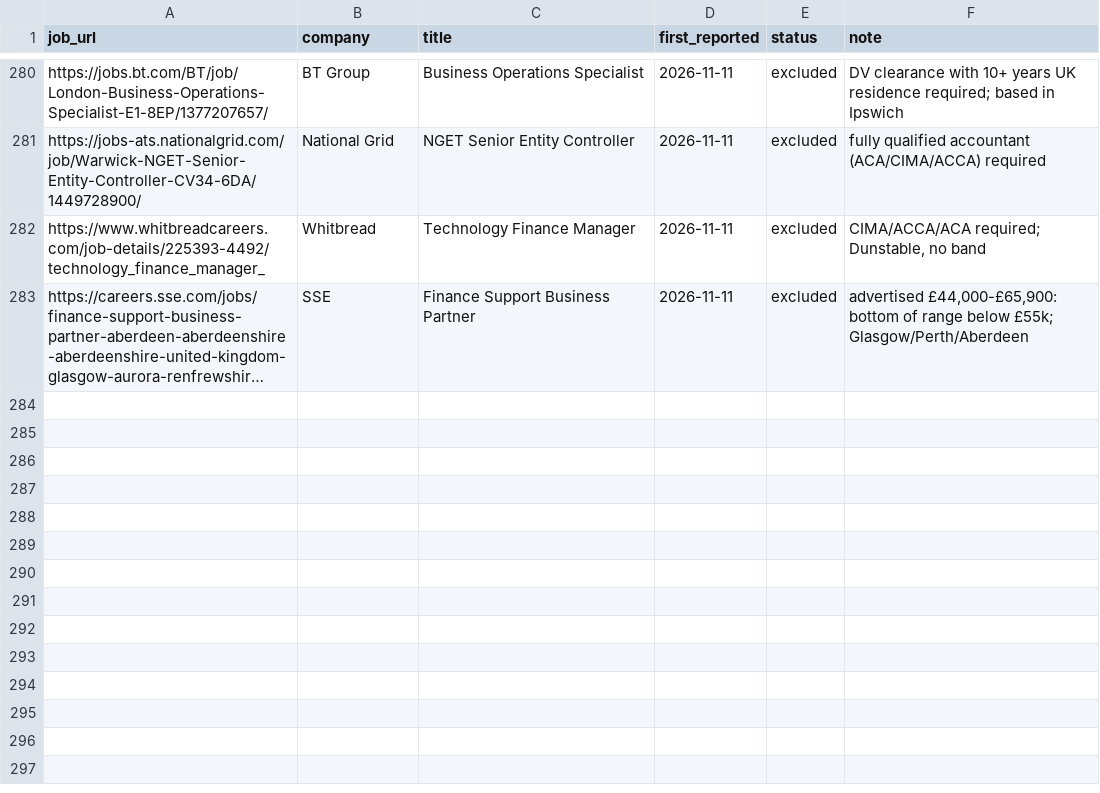
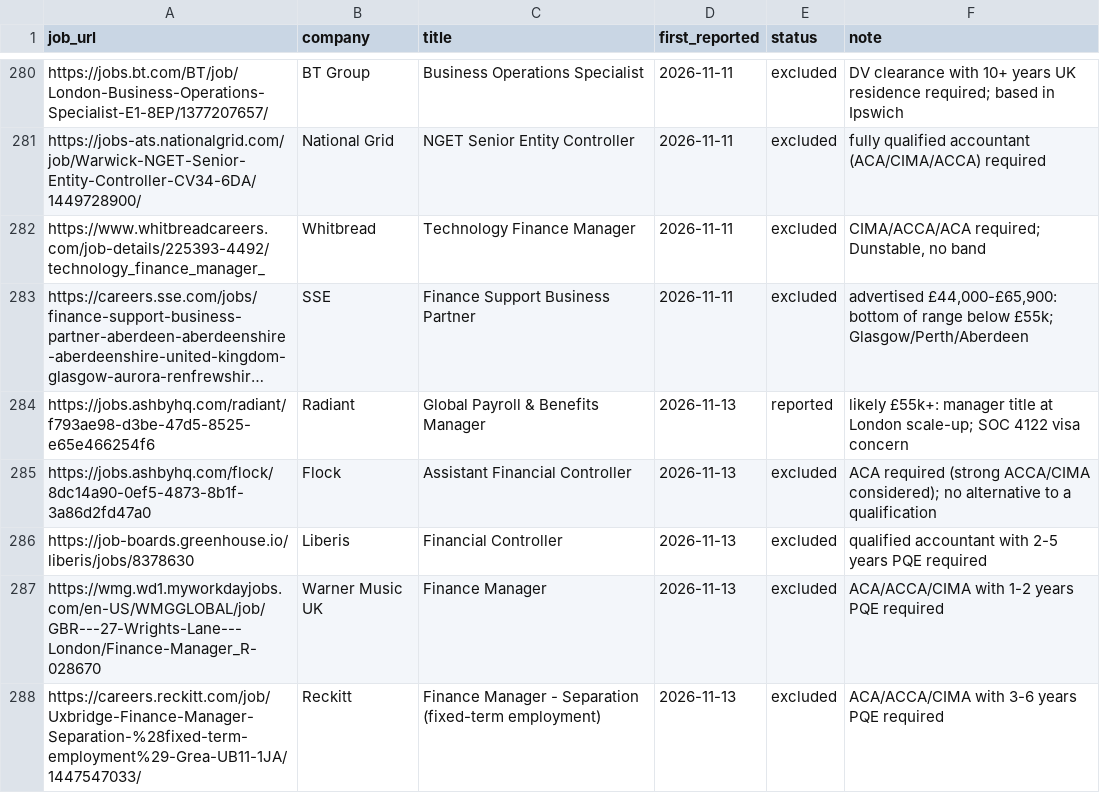
Before and after one commit to ali-staks/abeer-job-search, a CSV file: seen_jobs.csv, drawn as a sheet; only a part is shown, gaps mark what is left out; long unchanged cells end in …; the diff covers the shown part only; the diff names each change by its address in the sheet, - before the commit and + after, or states it on an @@ line.

```diff
--- a/seen_jobs.csv
+++ b/seen_jobs.csv
+row 284: https://jobs.ashbyhq.com/radiant/f793ae98-d3be-47d5-8525-e65e466254f6 | Radiant | Global Payroll & Benefits Manager | 2026-11-13 | reported | likely £55k+: manager title at London scale-up; SOC 4122 visa concern
+row 285: https://jobs.ashbyhq.com/flock/8dc14a90-0ef5-4873-8b1f-3a86d2fd47a0 | Flock | Assistant Financial Controller | 2026-11-13 | excluded | ACA required (strong ACCA/CIMA considered); no alternative to a qualification
+row 286: https://job-boards.greenhouse.io/liberis/jobs/8378630 | Liberis | Financial Controller | 2026-11-13 | excluded | qualified accountant with 2-5 years PQE required
+row 287: https://wmg.wd1.myworkdayjobs.com/en-US/WMGGLOBAL/job/GBR---27-Wrights-Lane---London/Finance-Manager_R-028670 | Warner Music UK | Finance Manager | 2026-11-13 | excluded | ACA/ACCA/CIMA with 1-2 years PQE required
+row 288: https://careers.reckitt.com/job/Uxbridge-Finance-Manager-Separation-%28fixed-term-employment%29-Grea-UB11-1JA/1447547033/ | Reckitt | Finance Manager - Separation (fixed-term employment) | 2026-11-13 | excluded | ACA/ACCA/CIMA with 3-6 years PQE required
```
Also changed, not shown: 5 added rows and 10 edited cells elsewhere in this file, abeer_companies.csv, 1 other file.
